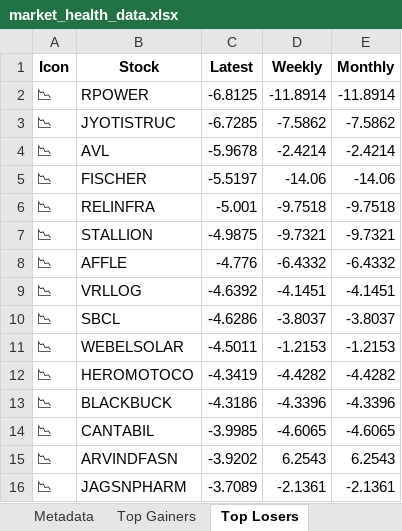
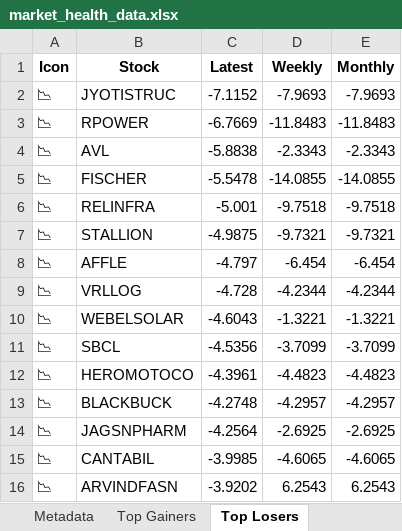
Before and after one commit to twyvernss/market-health-data, an Excel workbook: market_health_data.xlsx, sheet Top Losers, drawn as a sheet; only a part is shown; values as stored, in another font and other column widths than the file's, no borders; removed rows and columns are numbered as before the commit, all else as after; the diff covers the shown part only; the diff names each change by its address in the sheet, - before the commit and + after, or states it on an @@ line.

```diff
--- a/market_health_data.xlsx (sheet Top Losers)
+++ b/market_health_data.xlsx (sheet Top Losers)
-row 2: 📉 | RPOWER | -6.8125 | -11.8914 | -11.8914
-C2 (Latest): -6.7285
+C2 (Latest): -7.1152
-D2 (Weekly): -7.5862
+D2 (Weekly): -7.9693
-E2 (Monthly): -7.5862
+E2 (Monthly): -7.9693
+row 3: 📉 | RPOWER | -6.7669 | -11.8483 | -11.8483
-C4 (Latest): -5.9678
+C4 (Latest): -5.8838
-D4 (Weekly): -2.4214
+D4 (Weekly): -2.3343
-E4 (Monthly): -2.4214
+E4 (Monthly): -2.3343
-C5 (Latest): -5.5197
+C5 (Latest): -5.5478
-D5 (Weekly): -14.06
+D5 (Weekly): -14.0855
-E5 (Monthly): -14.06
+E5 (Monthly): -14.0855
-C8 (Latest): -4.776
+C8 (Latest): -4.797
-D8 (Weekly): -6.4332
+D8 (Weekly): -6.454
-E8 (Monthly): -6.4332
+E8 (Monthly): -6.454
-C9 (Latest): -4.6392
+C9 (Latest): -4.728
-D9 (Weekly): -4.1451
+D9 (Weekly): -4.2344
-E9 (Monthly): -4.1451
+E9 (Monthly): -4.2344
-row 10: 📉 | SBCL | -4.6286 | -3.8037 | -3.8037
-C10 (Latest): -4.5011
+C10 (Latest): -4.6043
-D10 (Weekly): -1.2153
+D10 (Weekly): -1.3221
-E10 (Monthly): -1.2153
+E10 (Monthly): -1.3221
+row 11: 📉 | SBCL | -4.5356 | -3.7099 | -3.7099
-C12 (Latest): -4.3419
+C12 (Latest): -4.3961
-D12 (Weekly): -4.4282
+D12 (Weekly): -4.4823
-E12 (Monthly): -4.4282
+E12 (Monthly): -4.4823
-C13 (Latest): -4.3186
+C13 (Latest): -4.2748
-D13 (Weekly): -4.3396
+D13 (Weekly): -4.2957
-E13 (Monthly): -4.3396
+E13 (Monthly): -4.2957
+row 14: 📉 | JAGSNPHARM | -4.2564 | -2.6925 | -2.6925
-row 16: 📉 | JAGSNPHARM | -3.7089 | -2.1361 | -2.1361
```
Also changed, not shown: 34 added rows, 34 removed rows and 39 edited cells elsewhere in this sheet, sheet Top Gainers, sheet 2 Week Return, sheet 1 Month Performance, sheet 1 Year Return, sheet Stock List, sheet Industry Analysis, 2 more sheets.
